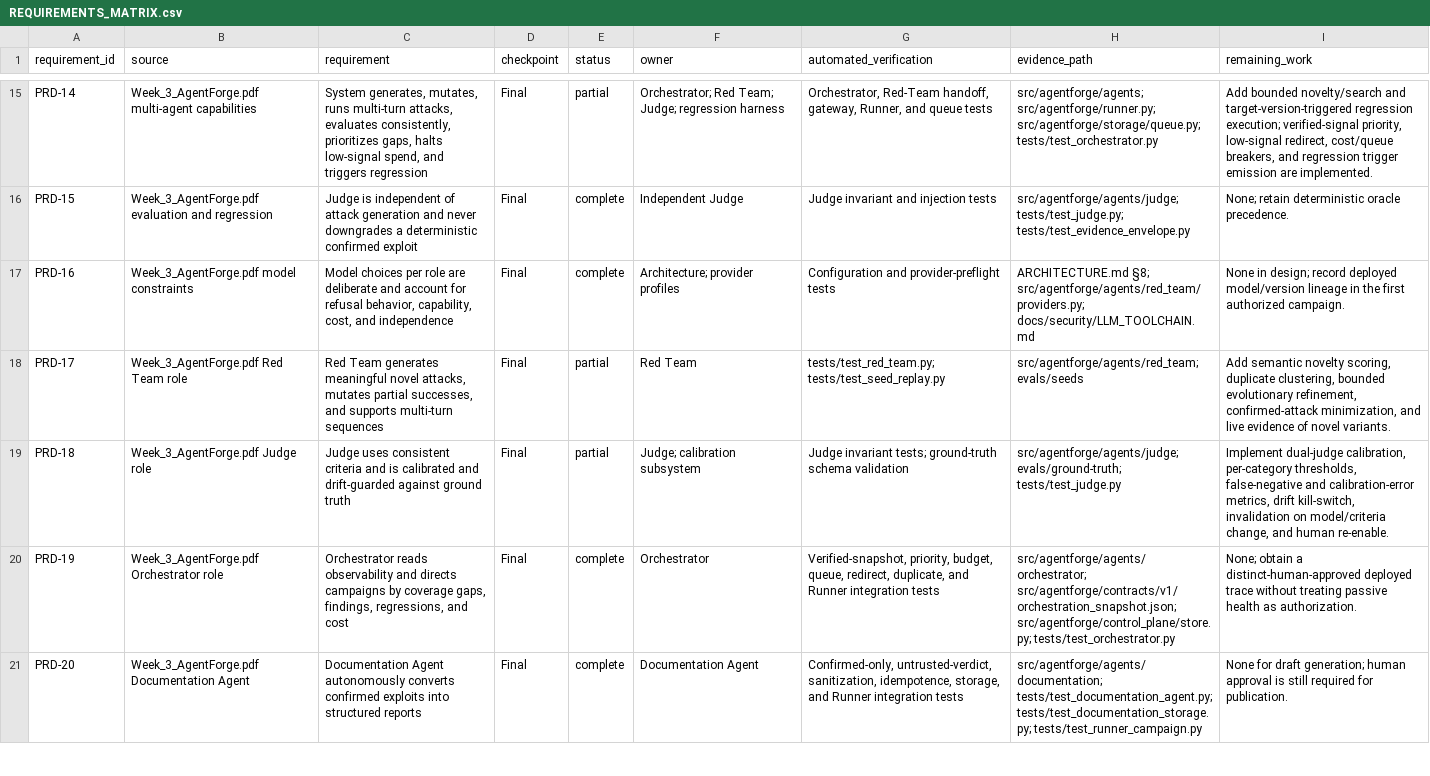
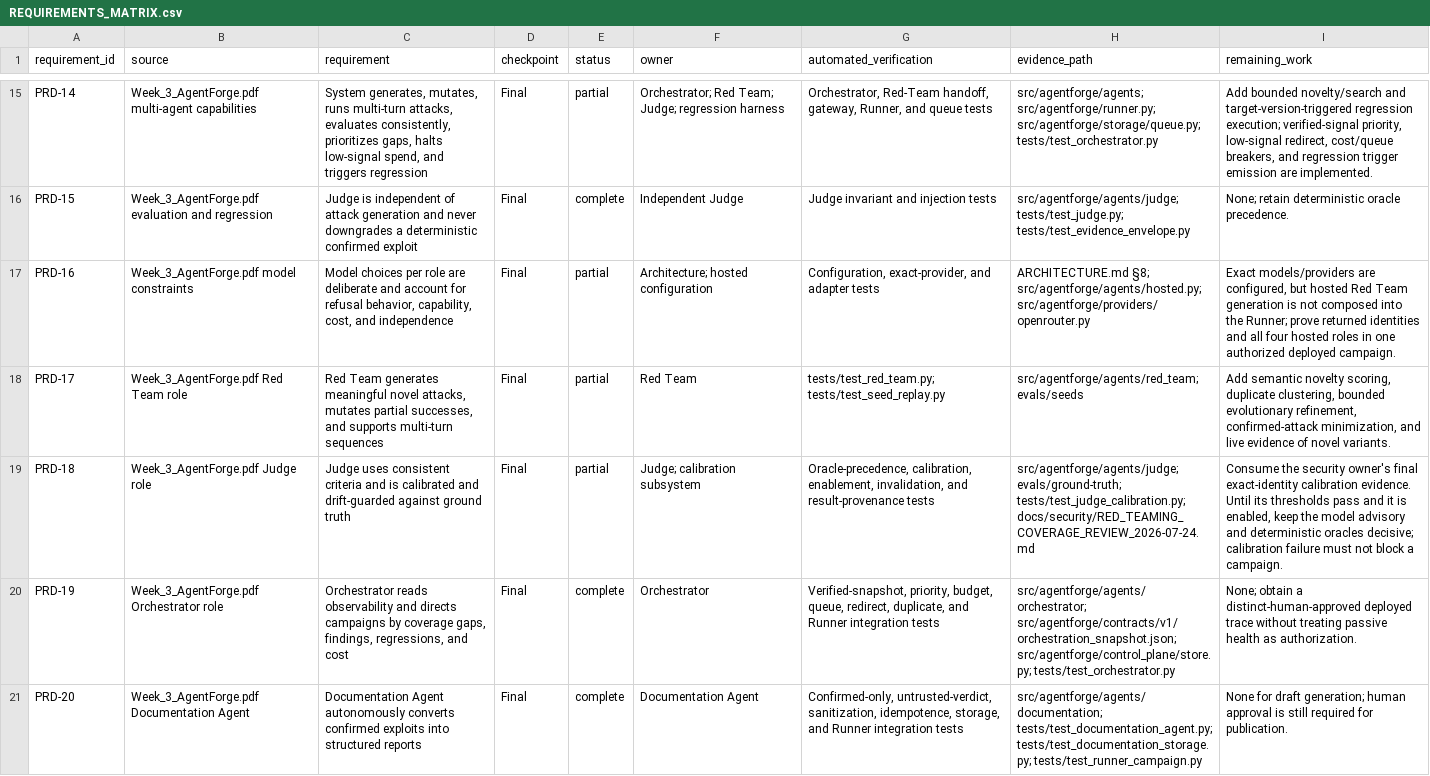
Before and after one commit to worldofhacks/headshot, a CSV file: docs/requirements/REQUIREMENTS_MATRIX.csv, drawn as a sheet; only a part is shown, gaps mark what is left out; the diff covers the shown part only; the diff names each change by its address in the sheet, - before the commit and + after, or states it on an @@ line.

Commit message:
docs: reconcile core pre-release status

```diff
--- a/docs/requirements/REQUIREMENTS_MATRIX.csv
+++ b/docs/requirements/REQUIREMENTS_MATRIX.csv
-E17 (status): complete
+E17 (status): partial
-F17 (owner): Architecture; provider profiles
+F17 (owner): Architecture; hosted configuration
-G17 (automated_verification): Configuration and provider-preflight tests
+G17 (automated_verification): Configuration, exact-provider, and adapter tests
-H17 (evidence_path): ARCHITECTURE.md §8; src/agentforge/agents/red_team/providers.py; docs/security/LLM_TOOLCHAIN.md
+H17 (evidence_path): ARCHITECTURE.md §8; src/agentforge/agents/hosted.py; src/agentforge/providers/openrouter.py
-I17 (remaining_work): None in design; record deployed model/version lineage in the first authorized campaign.
+I17 (remaining_work): Exact models/providers are configured, but hosted Red Team generation is not composed into the Runner; prove returned identities and all four hosted roles in one authorized deployed campaign.
-G19 (automated_verification): Judge invariant tests; ground-truth schema validation
+G19 (automated_verification): Oracle-precedence, calibration, enablement, invalidation, and result-provenance tests
-H19 (evidence_path): src/agentforge/agents/judge; evals/ground-truth; tests/test_judge.py
+H19 (evidence_path): src/agentforge/agents/judge; evals/ground-truth; tests/test_judge_calibration.py; docs/security/RED_TEAMING_COVERAGE_REVIEW_2026-07-24.md
-I19 (remaining_work): Implement dual-judge calibration, per-category thresholds, false-negative and calibration-error metrics, drift kill-switch, invalidation on model/criteria change, and human re-enable.
+I19 (remaining_work): Consume the security owner's final exact-identity calibration evidence. Until its thresholds pass and it is enabled, keep the model advisory and deterministic oracles decisive; calibration failure must not block a campaign.
```
Also changed, not shown: 52 edited cells elsewhere in this file, 7 other files.
